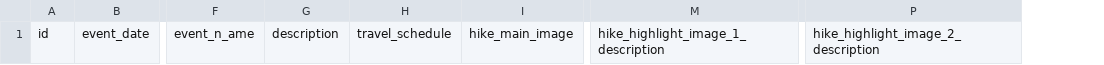
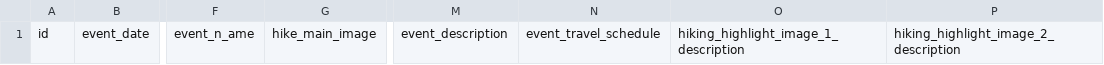
Before and after one commit to rohithelraj/hikes, a CSV file: src/main/resources/config/liquibase/fake-data/event_plan.csv, drawn as a sheet; only a part is shown, gaps mark what is left out; removed rows and columns are numbered as before the commit, all else as after; the diff names each change by its address in the sheet, - before the commit and + after, or states it on an @@ line.

Commit message:
updated event plan entity with database update

```diff
--- a/src/main/resources/config/liquibase/fake-data/event_plan.csv
+++ b/src/main/resources/config/liquibase/fake-data/event_plan.csv
-column G, row 1: description
-column H, row 1: travel_schedule
-column M, row 1: hike_highlight_image_1_description
+column M, row 1: event_description
+column N, row 1: event_travel_schedule
+column O, row 1: hiking_highlight_image_1_description
-P1: hike_highlight_image_2_description
+P1: hiking_highlight_image_2_description
```
Also changed, not shown: 13 other files.
